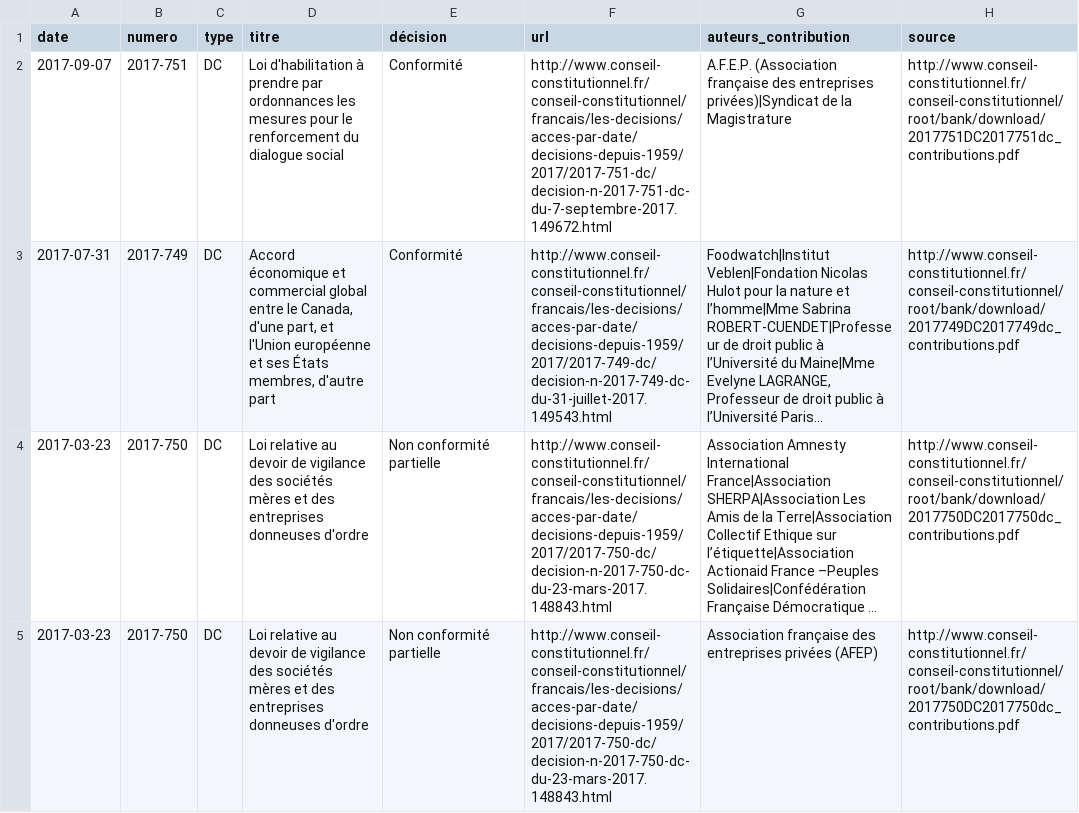
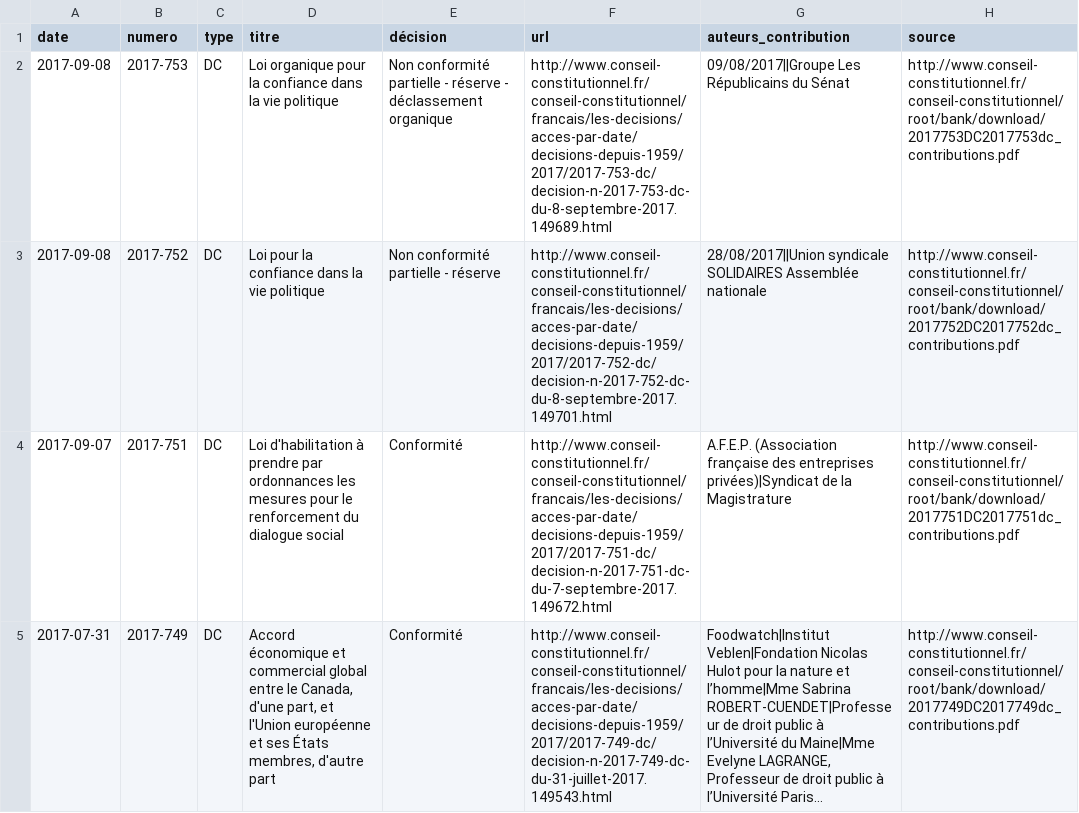
Before and after one commit to regardscitoyens/CC-portes-etroites, a CSV file: data/contributions.csv, drawn as a sheet; only a part is shown; the shorter side is filled out with more unchanged rows; long unchanged cells end in ….

```diff
--- a/data/contributions.csv
+++ b/data/contributions.csv
@@ -1,2 +1,4 @@
 date,numero,type,titre,décision,url,auteurs_contribution,source
+2017-09-08,2017-753,DC,"Loi organique pour la confiance dans la vie politique",Non conformité partielle - réserve - déclassement organique,http://www.conseil-constitutionnel.fr/conseil-constitutionnel/francais/les-decisions/acces-par-date/decisions-depuis-1959/2017/2017-753-dc/decision-n-2017-753-dc-du-8-septembre-2017.149689.html,"09/08/2017||Groupe Les Républicains du Sénat",http://www.conseil-constitutionnel.fr/conseil-constitutionnel/root/bank/download/2017753DC2017753dc_contributions.pdf
+2017-09-08,2017-752,DC,"Loi pour la confiance dans la vie politique",Non conformité partielle - réserve,http://www.conseil-constitutionnel.fr/conseil-constitutionnel/francais/les-decisions/acces-par-date/decisions-depuis-1959/2017/2017-752-dc/decision-n-2017-752-dc-du-8-septembre-2017.149701.html,"28/08/2017||Union syndicale SOLIDAIRES Assemblée nationale",http://www.conseil-constitutionnel.fr/conseil-constitutionnel/root/bank/download/2017752DC2017752dc_contributions.pdf
 2017-09-07,2017-751,DC,"Loi d'habilitation à prendre par ordonnances les mesures pour le renforcement du dialogue social",Conformité,http://www.conseil-constitutionnel.fr/conseil-constitutionnel/francais/les-decisions/acces-par-date/decisions-depuis-1959/2017/2017-751-dc/decision-n-2017-751-dc-du-7-septembre-2017.149672.html,"A.F.E.P. (Association française des entreprises privées)|Syndicat de la Magistrature",http://www.conseil-constitutionnel.fr/conseil-constitutionnel/root/bank/download/2017751DC2017751dc_contributions.pdf
```
Also changed, not shown: 3 other files.
